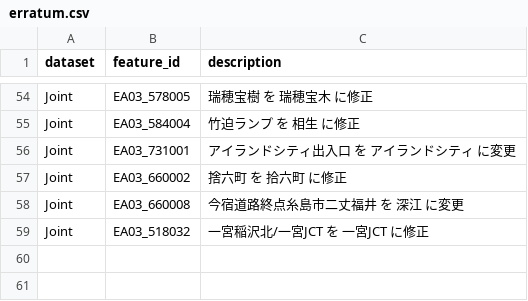
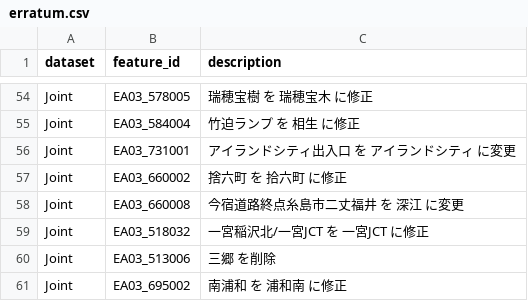
Before and after one commit to yH3PO4/HighwayOrderedDS, a CSV file: erratum.csv, drawn as a sheet; only a part is shown, gaps mark what is left out.

```diff
--- a/erratum.csv
+++ b/erratum.csv
@@ -59 +59,3 @@ Joint,EA03_660008,今宿道路終点糸島市二丈福井 を 深江 に変更
 Joint,EA03_518032,一宮稲沢北/一宮JCT を 一宮JCT に修正
+Joint,EA03_513006,三郷 を削除
+Joint,EA03_695002,南浦和 を 浦和南 に修正
```
Also changed, not shown: 4 other files.
